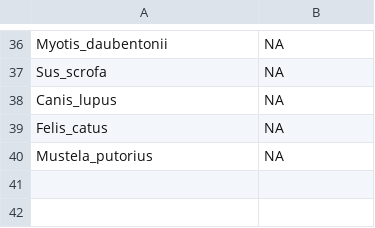
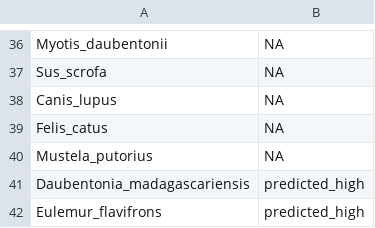
Before and after one commit to MareikeJaniak/ACE2, a TSV file: Metadata/covid-risk.tsv, drawn as a sheet; only a part is shown, gaps mark what is left out; the diff names each change by its address in the sheet, - before the commit and + after, or states it on an @@ line.

```diff
--- a/Metadata/covid-risk.tsv
+++ b/Metadata/covid-risk.tsv
+row 41: Daubentonia_madagascariensis | predicted_high
+row 42: Eulemur_flavifrons | predicted_high
```
Also changed, not shown: 10 other files.
